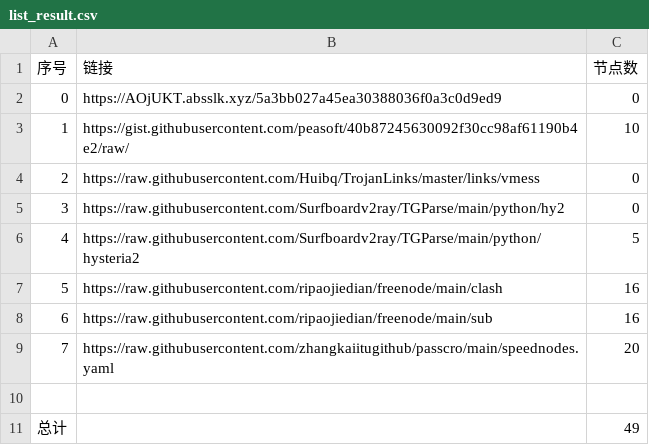
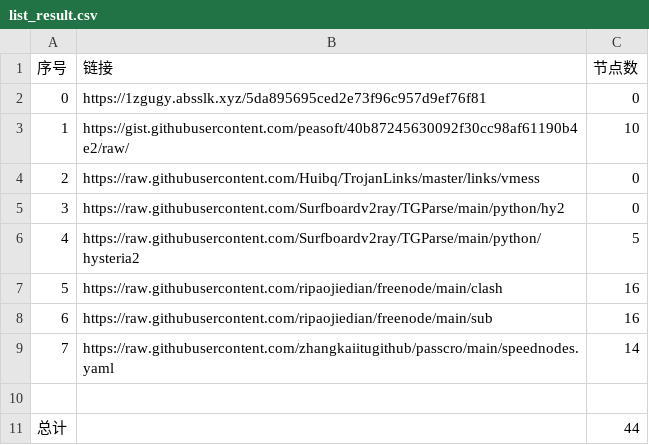
Before and after one commit to sangosbanikz/NoMoreWalls, a CSV file: list_result.csv, drawn as a sheet.

```diff
--- a/list_result.csv
+++ b/list_result.csv
@@ -1,3 +1,3 @@
 序号,链接,节点数
-0,https://AOjUKT.absslk.xyz/5a3bb027a45ea30388036f0a3c0d9ed9,0
+0,https://1zgugy.absslk.xyz/5da895695ced2e73f96c957d9ef76f81,0
 1,https://gist.githubusercontent.com/peasoft/40b87245630092f30cc98af61190b4e2/raw/,10
@@ -8,4 +8,4 @@
 6,https://raw.githubusercontent.com/ripaojiedian/freenode/main/sub,16
-7,https://raw.githubusercontent.com/zhangkaiitugithub/passcro/main/speednodes.yaml,20
+7,https://raw.githubusercontent.com/zhangkaiitugithub/passcro/main/speednodes.yaml,14
 
-总计,,49
+总计,,44
```
Also changed, not shown: 14 other files.
